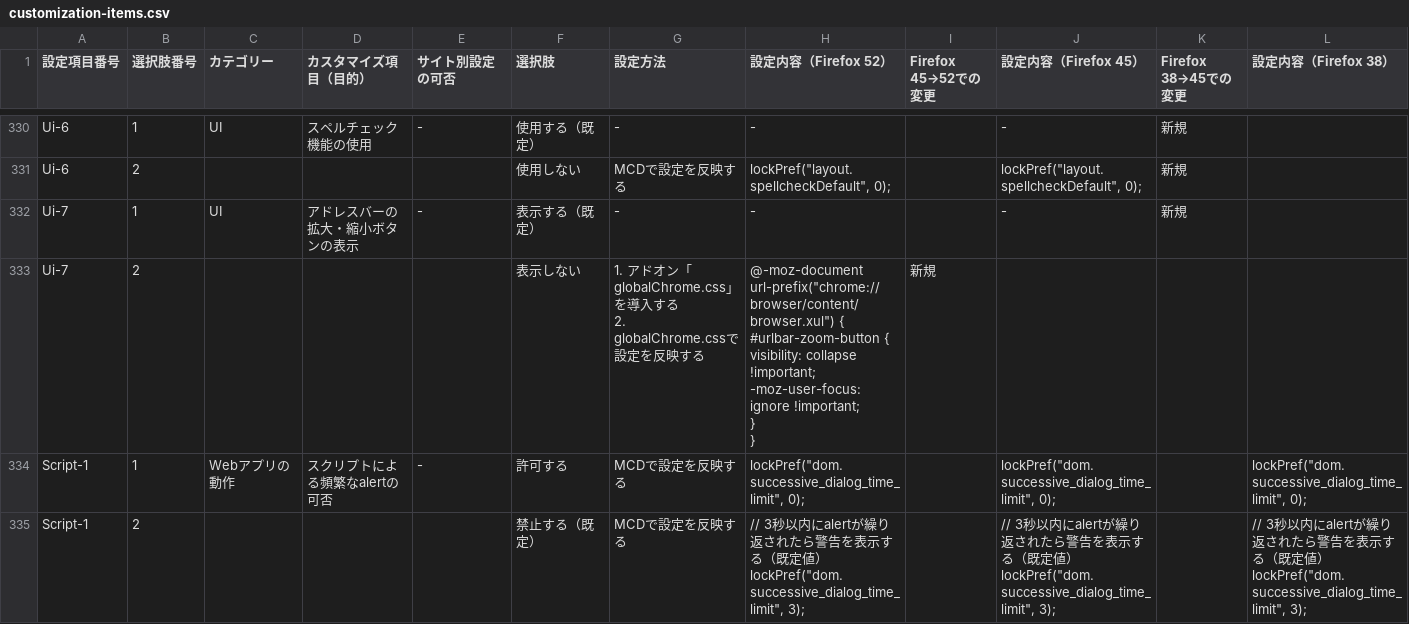
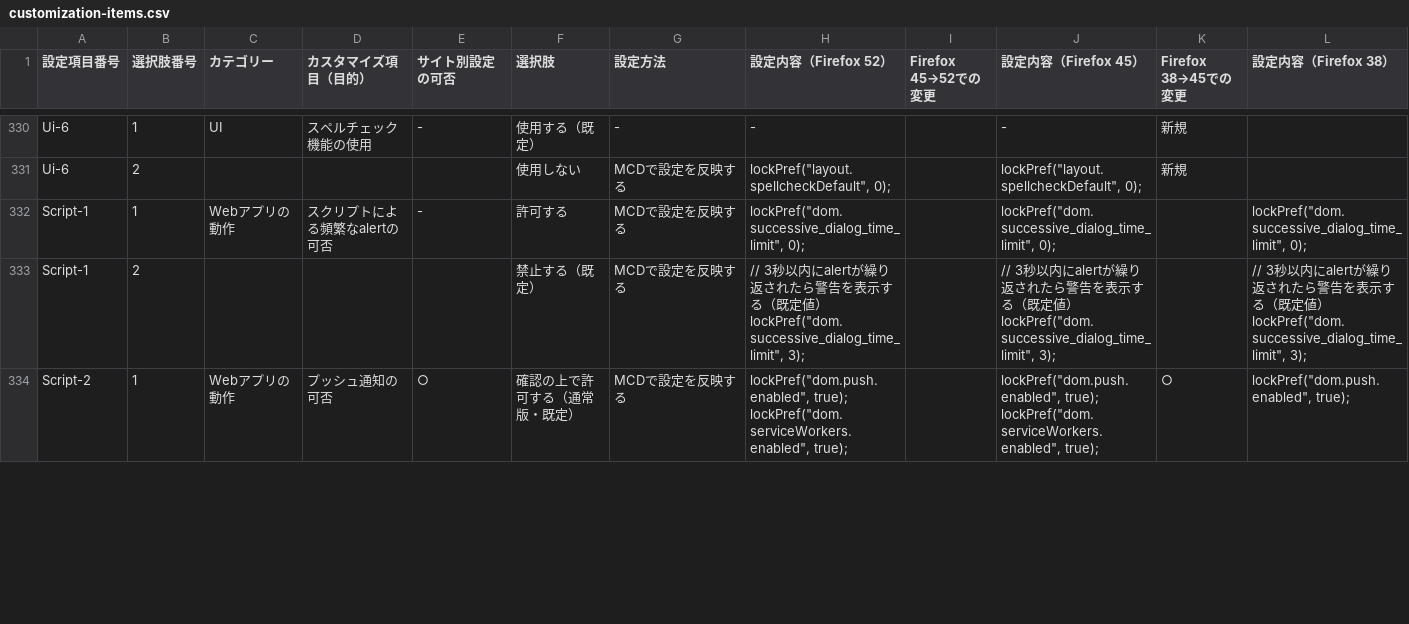
Before and after one commit to isabella232/firefox-support-common, a CSV file: configurations/customization-items.csv, drawn as a sheet; only a part is shown, gaps mark what is left out; the shorter side is filled out with more unchanged rows; rows hold the shown columns only; ↵ is a line break in a cell; the diff names each change by its address in the sheet, - before the commit and + after, or states it on an @@ line.

Commit message:
Remove duplicated item

```diff
--- a/configurations/customization-items.csv
+++ b/configurations/customization-items.csv
-row 332: Ui-7 | 1 | UI | アドレスバーの拡大・縮小ボタンの表示 | - | 表示する（既定） | - | - |  | - | 新規
-row 333: Ui-7 | 2 |  |  |  | 表示しない | 1. アドオン「globalChrome.css」を導入する ↵ 2. globalChrome.cssで設定を反映する | @-moz-document url-prefix("chrome://browser/content/browser.xul") { ↵ #urlbar-zoom-button { ↵ visibility: collapse !important; ↵ -moz-user-focus: ignore !important; ↵ } ↵ } | 新規
```
Also changed, not shown: 1 other file.
